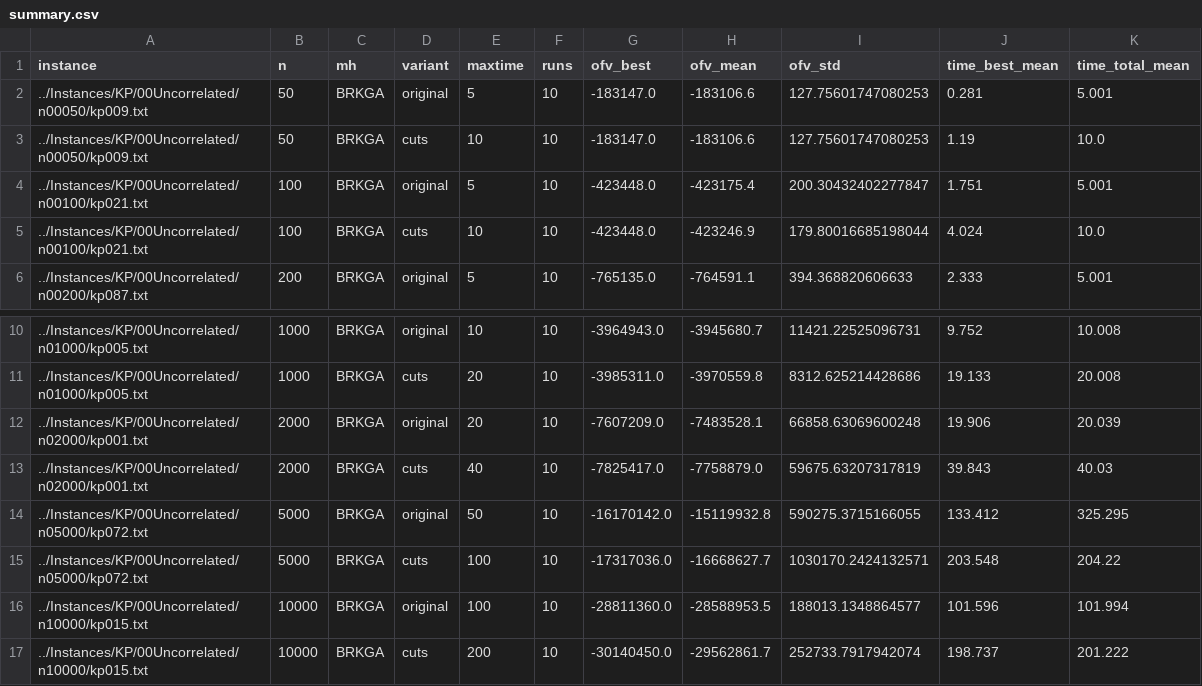
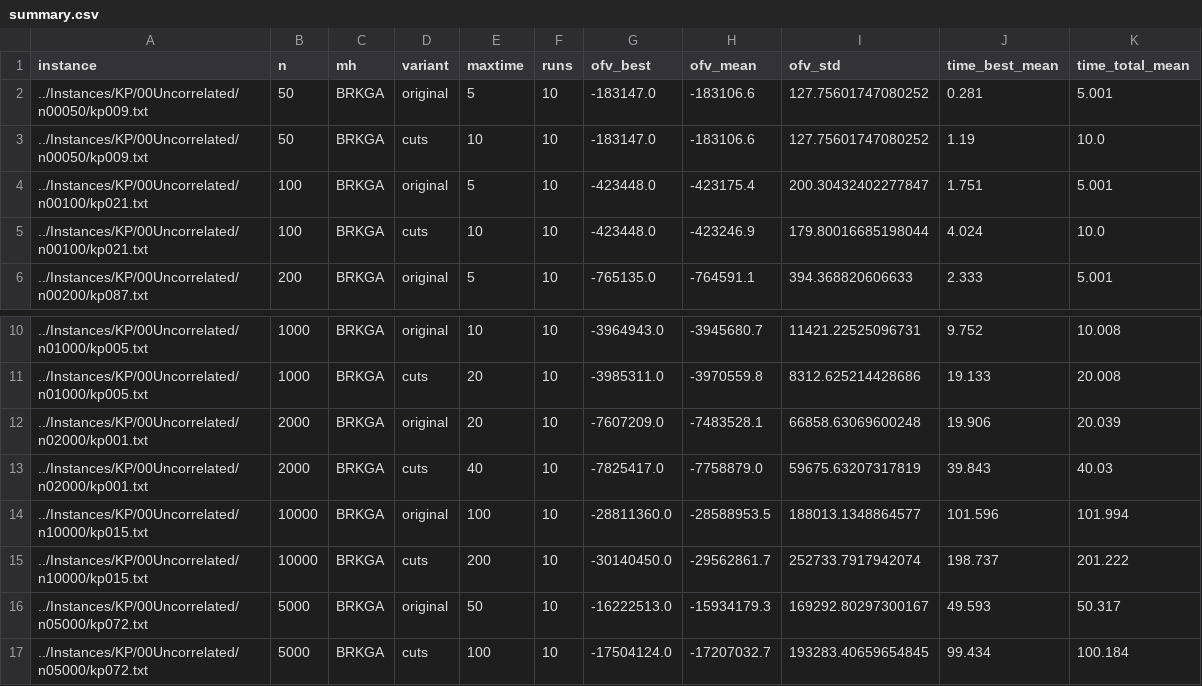
Before and after one commit to L-OtimIC/RKO_MILP, a CSV file: Results/experiment_cuts_2026-10-08_19-19-08/summary.csv, drawn as a sheet; only a part is shown, gaps mark what is left out.

```diff
--- a/Results/experiment_cuts_2026-10-08_19-19-08/summary.csv
+++ b/Results/experiment_cuts_2026-10-08_19-19-08/summary.csv
@@ -1,4 +1,4 @@
 instance,n,mh,variant,maxtime,runs,ofv_best,ofv_mean,ofv_std,time_best_mean,time_total_mean
-../Instances/KP/00Uncorrelated/n00050/kp009.txt,50,BRKGA,original,5,10,-183147.0,-183106.6,127.75601747080253,0.281,5.001
-../Instances/KP/00Uncorrelated/n00050/kp009.txt,50,BRKGA,cuts,10,10,-183147.0,-183106.6,127.75601747080253,1.19,10.0
+../Instances/KP/00Uncorrelated/n00050/kp009.txt,50,BRKGA,original,5,10,-183147.0,-183106.6,127.75601747080252,0.281,5.001
+../Instances/KP/00Uncorrelated/n00050/kp009.txt,50,BRKGA,cuts,10,10,-183147.0,-183106.6,127.75601747080252,1.19,10.0
 ../Instances/KP/00Uncorrelated/n00100/kp021.txt,100,BRKGA,original,5,10,-423448.0,-423175.4,200.30432402277847,1.751,5.001
@@ -13,5 +13,5 @@ instance,n,mh,variant,maxtime,runs,ofv_best,ofv_mean,ofv_std,time_best_mean,time
 ../Instances/KP/00Uncorrelated/n02000/kp001.txt,2000,BRKGA,cuts,40,10,-7825417.0,-7758879.0,59675.63207317819,39.843,40.03
-../Instances/KP/00Uncorrelated/n05000/kp072.txt,5000,BRKGA,original,50,10,-16170142.0,-15119932.8,590275.3715166055,133.412,325.295
-../Instances/KP/00Uncorrelated/n05000/kp072.txt,5000,BRKGA,cuts,100,10,-17317036.0,-16668627.7,1030170.2424132571,203.548,204.22
 ../Instances/KP/00Uncorrelated/n10000/kp015.txt,10000,BRKGA,original,100,10,-28811360.0,-28588953.5,188013.1348864577,101.596,101.994
 ../Instances/KP/00Uncorrelated/n10000/kp015.txt,10000,BRKGA,cuts,200,10,-30140450.0,-29562861.7,252733.7917942074,198.737,201.222
+../Instances/KP/00Uncorrelated/n05000/kp072.txt,5000,BRKGA,original,50,10,-16222513.0,-15934179.3,169292.80297300167,49.593,50.317
+../Instances/KP/00Uncorrelated/n05000/kp072.txt,5000,BRKGA,cuts,100,10,-17504124.0,-17207032.7,193283.40659654845,99.434,100.184
```
Also changed, not shown: Results/Results_RKO.csv, Results/Results_RKO_cuts.csv, 36 other files.
